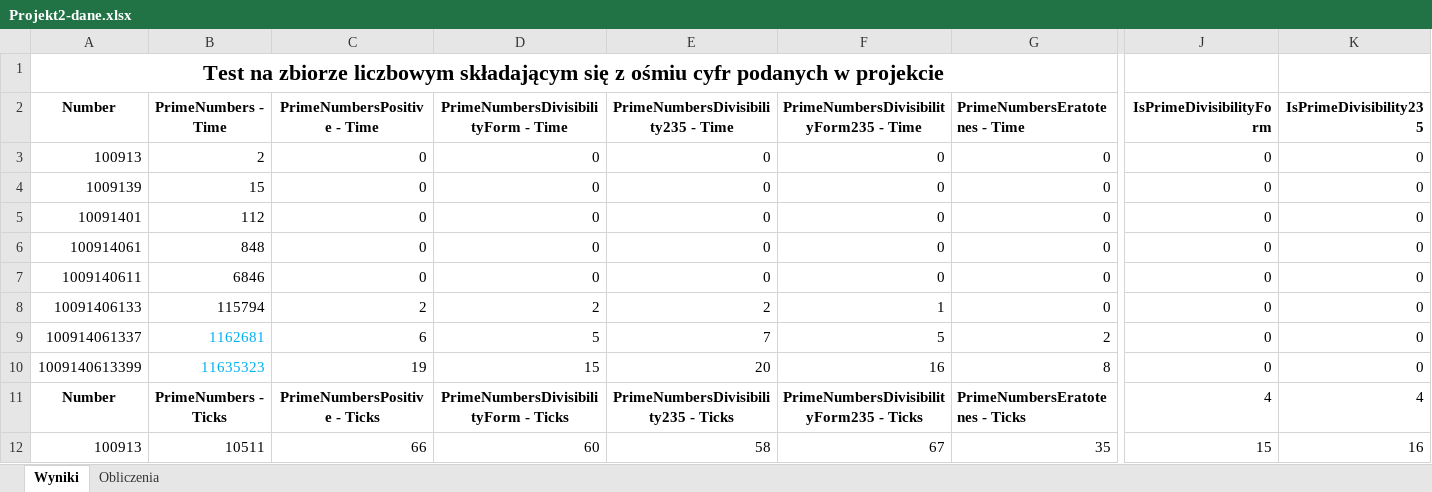
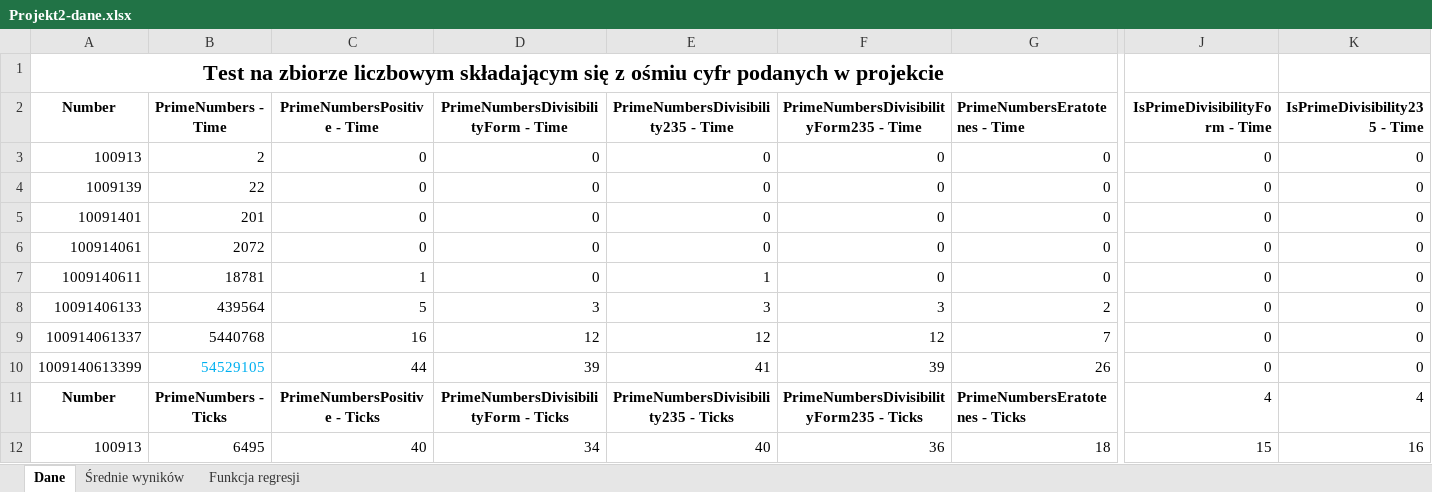
Before and after one commit to wiQ1999/School-algorithms, an Excel workbook: Projekt2_Liczby_Pierwsze/Projekt2_Liczby_Pierwsze/Projekt2-dane.xlsx, sheet Dane, drawn as a sheet; only a part is shown, gaps mark what is left out; values as stored, in another font and other column widths than the file's, no borders; conditional formats not drawn; the diff covers the shown part only; the diff names each change by its address in the sheet, - before the commit and + after, or states it on an @@ line.

```diff
--- a/Projekt2_Liczby_Pierwsze/Projekt2_Liczby_Pierwsze/Projekt2-dane.xlsx (sheet Dane)
+++ b/Projekt2_Liczby_Pierwsze/Projekt2_Liczby_Pierwsze/Projekt2-dane.xlsx (sheet Dane)
-sheet tab: Wyniki
+sheet tab: Dane
-sheet tab: Obliczenia
+sheet tab: Funkcja regresji
+sheet tab: Średnie wyników
-J2: IsPrimeDivisibilityForm
+J2: IsPrimeDivisibilityForm - Time
-K2: IsPrimeDivisibility235
+K2: IsPrimeDivisibility235 - Time
-B4 (PrimeNumbers - Time): 15
+B4 (PrimeNumbers - Time): 22
-B5 (PrimeNumbers - Time): 112
+B5 (PrimeNumbers - Time): 201
-B6 (PrimeNumbers - Time): 848
+B6 (PrimeNumbers - Time): 2072
-B7 (PrimeNumbers - Time): 6846
+B7 (PrimeNumbers - Time): 18781
-C7 (PrimeNumbersPositive - Time): 0
+C7 (PrimeNumbersPositive - Time): 1
-E7: 0
+E7: 1
-B8 (PrimeNumbers - Time): 115794
+B8 (PrimeNumbers - Time): 439564
-C8 (PrimeNumbersPositive - Time): 2
+C8 (PrimeNumbersPositive - Time): 5
-D8: 2
+D8: 3
-E8: 2
+E8: 3
-F8: 1
+F8: 3
-G8 (PrimeNumbersEratotenes - Time): 0
+G8 (PrimeNumbersEratotenes - Time): 2
-B9 (PrimeNumbers - Time): 1162681
+B9 (PrimeNumbers - Time): 5440768
-B9 text colour: #00B0F0
+B9 text colour: black
-C9 (PrimeNumbersPositive - Time): 6
+C9 (PrimeNumbersPositive - Time): 16
-D9: 5
+D9: 12
-E9: 7
+E9: 12
-F9: 5
+F9: 12
-G9 (PrimeNumbersEratotenes - Time): 2
+G9 (PrimeNumbersEratotenes - Time): 7
-B10 (PrimeNumbers - Time): 11635323
+B10 (PrimeNumbers - Time): 54529105
-C10 (PrimeNumbersPositive - Time): 19
+C10 (PrimeNumbersPositive - Time): 44
-D10: 15
+D10: 39
-E10: 20
+E10: 41
-F10: 16
+F10: 39
-G10 (PrimeNumbersEratotenes - Time): 8
+G10 (PrimeNumbersEratotenes - Time): 26
-B12 (PrimeNumbers - Time): 10511
+B12 (PrimeNumbers - Time): 6495
-C12 (PrimeNumbersPositive - Time): 66
+C12 (PrimeNumbersPositive - Time): 40
-D12: 60
+D12: 34
-E12: 58
+E12: 40
-F12: 67
+F12: 36
-G12 (PrimeNumbersEratotenes - Time): 35
+G12 (PrimeNumbersEratotenes - Time): 18
```
Also changed, not shown: 61 edited cells and cell formats elsewhere in this sheet, sheet Funkcja regresji, formulas that keep their value.
